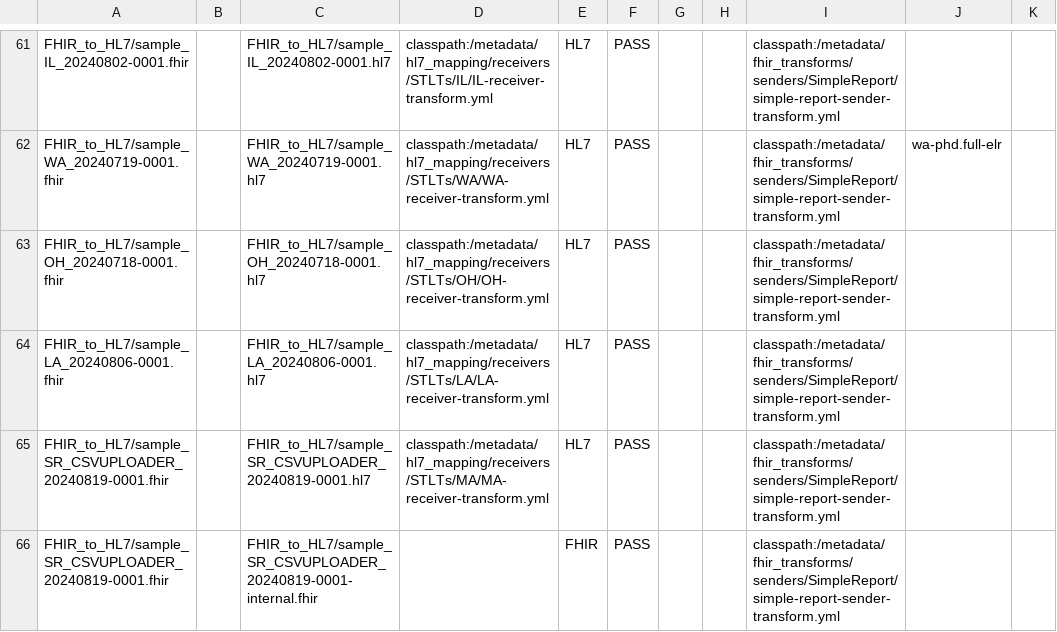
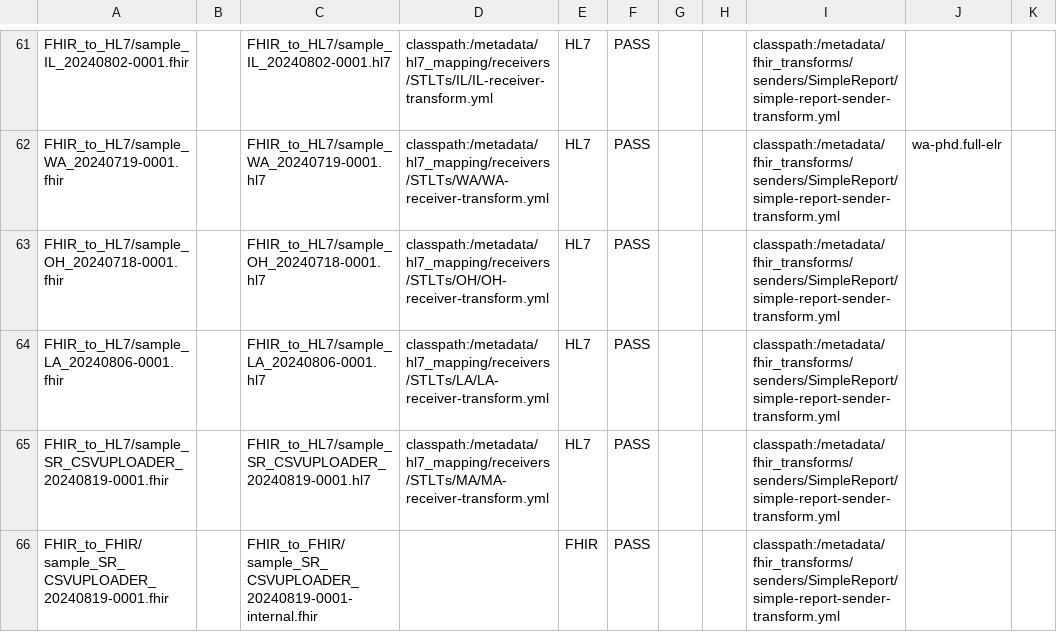
Before and after one commit to CDCgov/prime-reportstream, a CSV file: prime-router/src/testIntegration/resources/datatests/translation-test-config.csv, drawn as a sheet; only a part is shown, gaps mark what is left out; the diff names each change by its address in the sheet, - before the commit and + after, or states it on an @@ line.

Commit message:
fix integration tests for SR transform

```diff
--- a/prime-router/src/testIntegration/resources/datatests/translation-test-config.csv
+++ b/prime-router/src/testIntegration/resources/datatests/translation-test-config.csv
-A66: FHIR_to_HL7/sample_SR_CSVUPLOADER_20240819-0001.fhir
+A66: FHIR_to_FHIR/sample_SR_CSVUPLOADER_20240819-0001.fhir
-C66: FHIR_to_HL7/sample_SR_CSVUPLOADER_20240819-0001-internal.fhir
+C66: FHIR_to_FHIR/sample_SR_CSVUPLOADER_20240819-0001-internal.fhir
```
